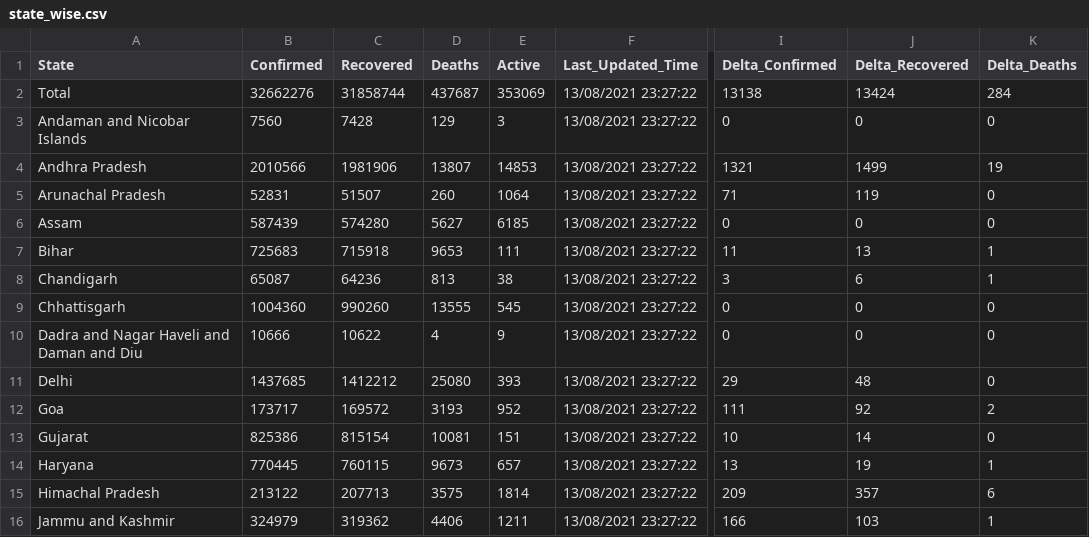
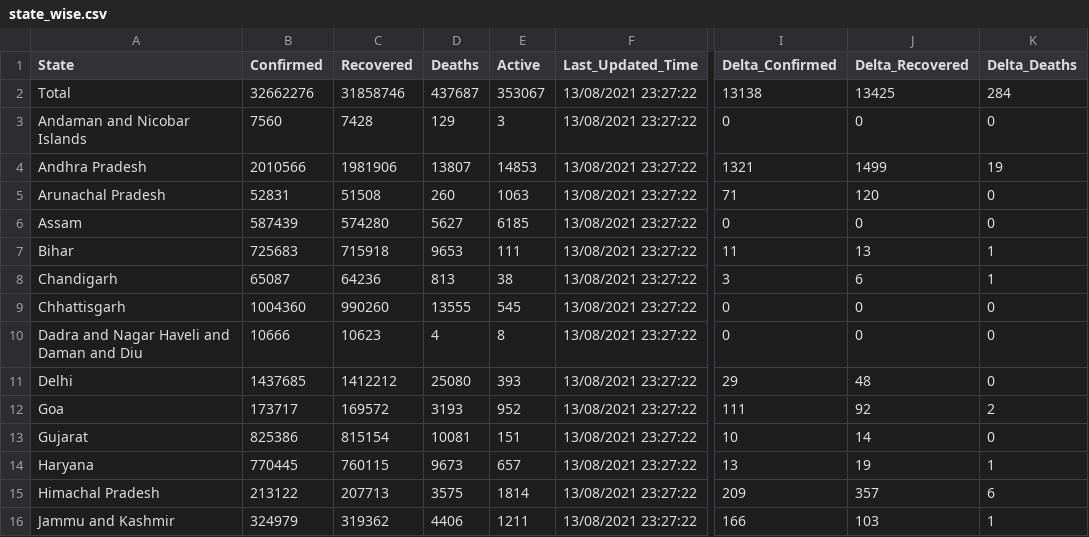
Before and after one commit to covid19india/data, a CSV file: csv/latest/state_wise.csv, drawn as a sheet; only a part is shown, gaps mark what is left out; the diff names each change by its address in the sheet, - before the commit and + after, or states it on an @@ line.

```diff
--- a/csv/latest/state_wise.csv
+++ b/csv/latest/state_wise.csv
-C2 (Recovered): 31858744
+C2 (Recovered): 31858746
-E2 (Active): 353069
+E2 (Active): 353067
-J2 (Delta_Recovered): 13424
+J2 (Delta_Recovered): 13425
-C5 (Recovered): 51507
+C5 (Recovered): 51508
-E5 (Active): 1064
+E5 (Active): 1063
-J5 (Delta_Recovered): 119
+J5 (Delta_Recovered): 120
-C10 (Recovered): 10622
+C10 (Recovered): 10623
-E10 (Active): 9
+E10 (Active): 8
```
Also changed, not shown: csv/latest/district_wise.csv, csv/latest/states.csv, 12 other files.
